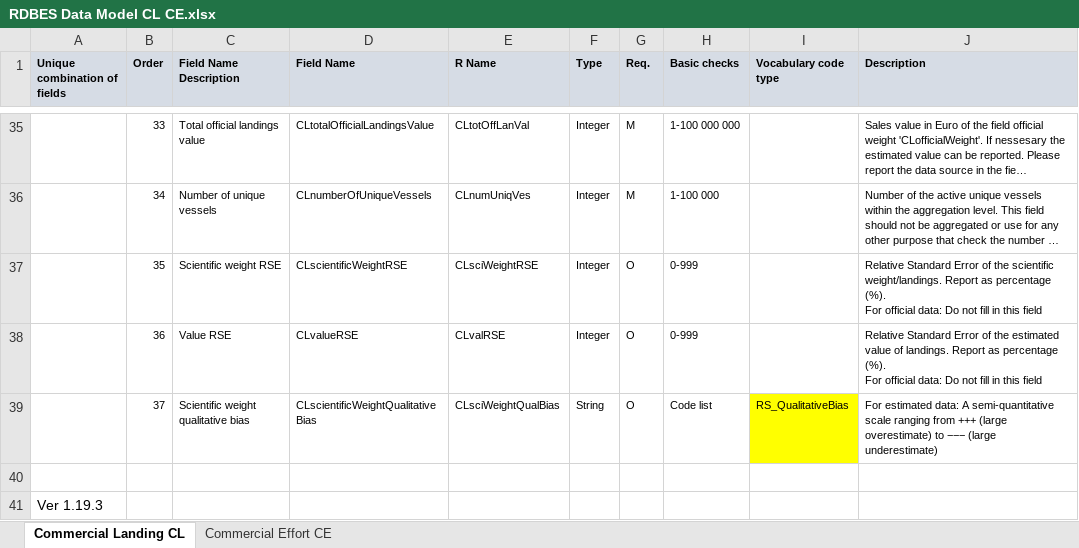
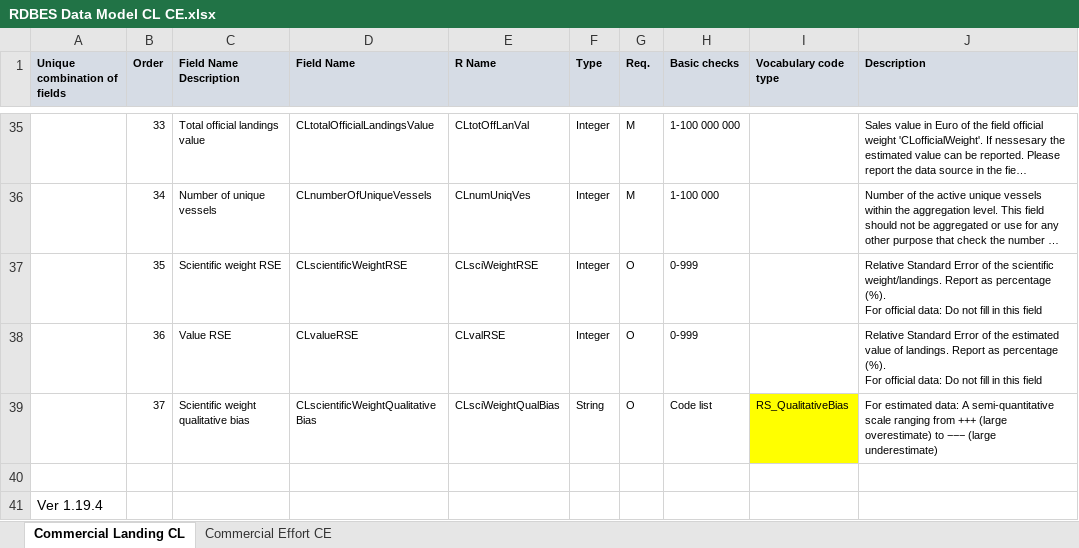
Before and after one commit to ices-tools-dev/RDBES, an Excel workbook: Documents/RDBES Data Model CL CE.xlsx, sheet Commercial Landing CL, drawn as a sheet; only a part is shown, gaps mark what is left out; long unchanged cells end in …; values as stored, in another font and other column widths than the file's, no borders; the diff names each change by its address in the sheet, - before the commit and + after, or states it on an @@ line.

Commit message:
Ver. 1.19.4. Correting typos for CE Vocabulary code types
Ver. 1.19.4. Correting typos for CE Vocabulary code types for: RS_DataTypeOfScientificWE, RS_DataSourceOfScientificWE, BycatchMitigateDevice, Harbour_LOCODE and headers Field Name Description and Field Name.

```diff
--- a/Documents/RDBES Data Model CL CE.xlsx (sheet Commercial Landing CL)
+++ b/Documents/RDBES Data Model CL CE.xlsx (sheet Commercial Landing CL)
-A41 (Unique combination of fields): Ver 1.19.3
+A41 (Unique combination of fields): Ver 1.19.4
```
Also changed, not shown: sheet Commercial Effort CE.
